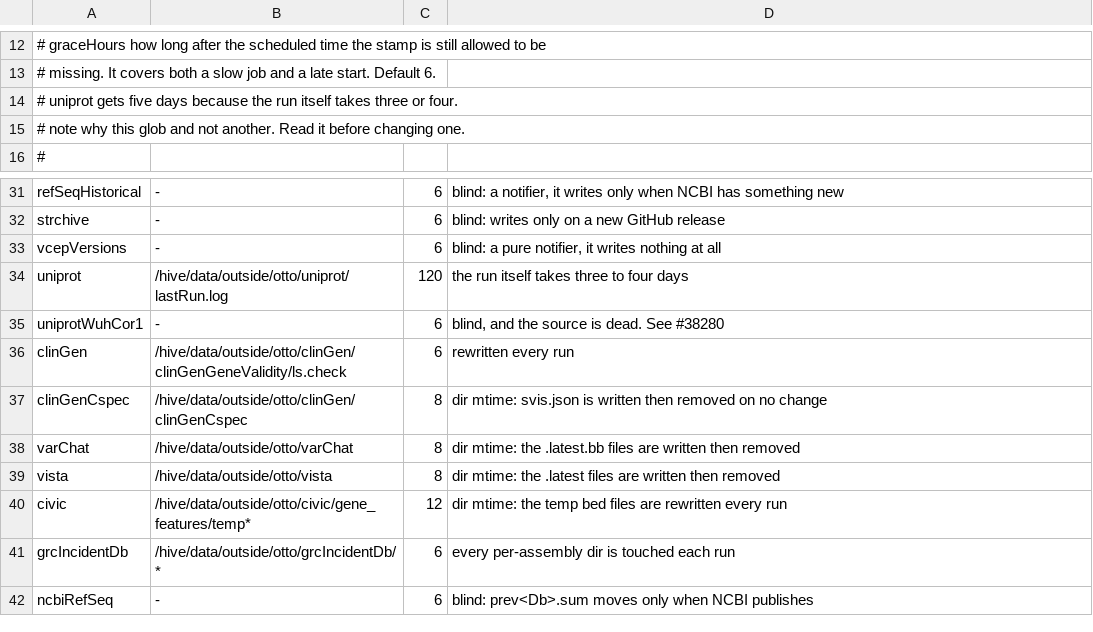
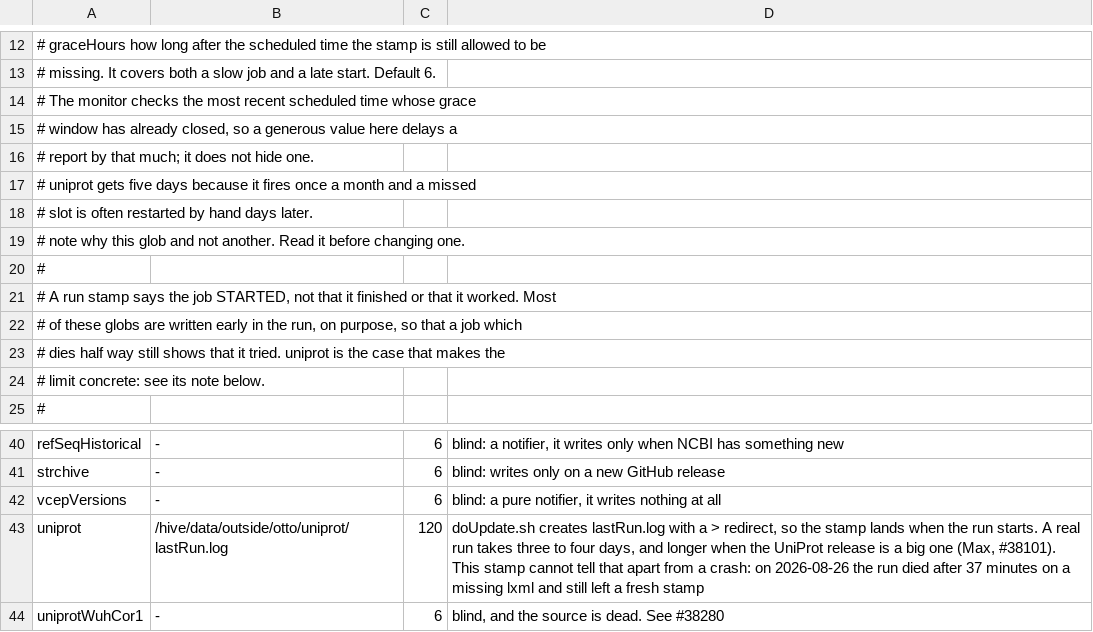
Before and after one commit to ucscGenomeBrowser/kent, a TSV file: src/hg/utils/otto/ottoMonitor/ottoMonitorStamps.tsv, drawn as a sheet; only a part is shown, gaps mark what is left out; the shorter side is filled out with more unchanged rows.

Commit message:
ottoMonitor: check the last closed grace window, and let a job be owned by whoever is on duty
Three changes, all from comments on the ticket.

Lou: civic has no individual owner, so it belongs to the otto person.  The owner
column of ottoOwners.tsv now accepts ottoOnDuty, which the monitor resolves from
the ottoOnDuty header at run time, so the rotation stays a one-line edit.  The
ticket body says the job has no individual owner, and the same person is not
added as a watcher twice when the owner is also the person on duty.

The grace window is now measured back from the last scheduled time whose window
has already closed, instead of forward from the latest scheduled time.  Written
the other way, a daily job scheduled fewer than graceHours before the monitor's
own 12:15 run could never be reported late, because every check landed inside a
fresh window.  Six of the forty jobs were in that hole: clinGen, genArkPushRR,
grcIncidentDb, liftRequest, omim and pubtatorDbSnp.

Max: a uniprot run can take days, and how long depends on the size of the
release.  Its stamp is created by a > redirect when the run starts, so the grace
does not have to cover the run length, and a fresh stamp does not mean the run
worked.  That limit is now written down in the stamps table and the README, with
the live case: the uniprot run dies after about 37 minutes on a missing lxml and
has produced no output since January 2025, while the monitor reads it as on
time.

refs #38101

```diff
--- a/src/hg/utils/otto/ottoMonitor/ottoMonitorStamps.tsv
+++ b/src/hg/utils/otto/ottoMonitor/ottoMonitorStamps.tsv
@@ -13,4 +13,13 @@
 #             missing.  It covers both a slow job and a late start.  Default 6.
-#             uniprot gets five days because the run itself takes three or four.
+#             The monitor checks the most recent scheduled time whose grace
+#             window has already closed, so a generous value here delays a
+#             report by that much; it does not hide one.
+#             uniprot gets five days because it fires once a month and a missed
+#             slot is often restarted by hand days later.
 # note        why this glob and not another.  Read it before changing one.
+#
+# A run stamp says the job STARTED, not that it finished or that it worked.  Most
+# of these globs are written early in the run, on purpose, so that a job which
+# dies half way still shows that it tried.  uniprot is the case that makes the
+# limit concrete: see its note below.
 #
@@ -33,3 +42,3 @@ strchive	-	6	blind: writes only on a new GitHub release
 vcepVersions	-	6	blind: a pure notifier, it writes nothing at all
-uniprot	/hive/data/outside/otto/uniprot/lastRun.log	120	the run itself takes three to four days
+uniprot	/hive/data/outside/otto/uniprot/lastRun.log	120	doUpdate.sh creates lastRun.log with a > redirect, so the stamp lands when the run starts.  A real run takes three to four days, and longer when the UniProt release is a big one (Max, #38101).  This stamp cannot tell that apart from a crash: on 2026-08-26 the run died after 37 minutes on a missing lxml and still left a fresh stamp
 uniprotWuhCor1	-	6	blind, and the source is dead. See #38280
```
Also changed, not shown: 2 other files.
